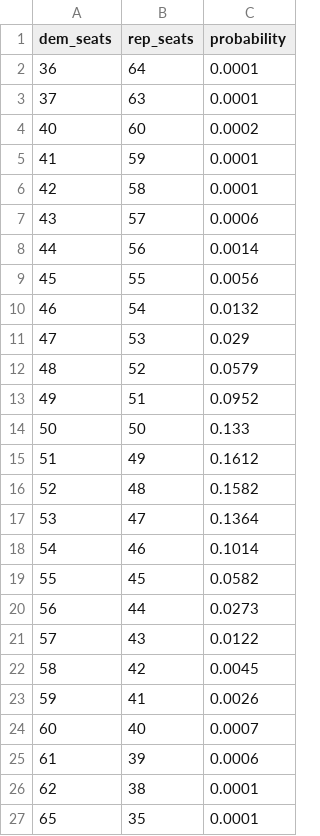
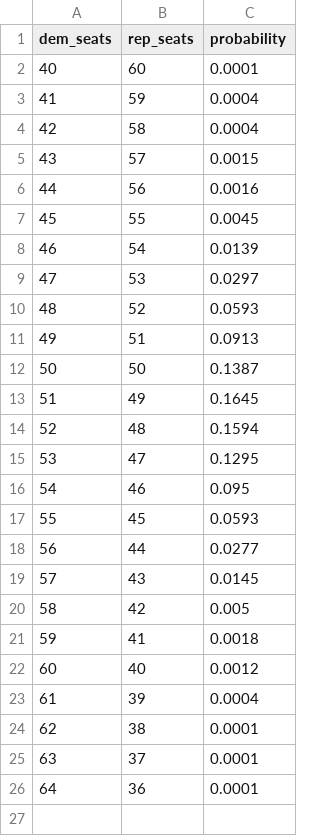
Before and after one commit to riskypearl/Forecast-Model, a CSV file: history/2026-10-18_seats.csv, drawn as a sheet.

```diff
--- a/history/2026-10-18_seats.csv
+++ b/history/2026-10-18_seats.csv
@@ -1,27 +1,26 @@
 dem_seats,rep_seats,probability
-36,64,0.0001
-37,63,0.0001
-40,60,0.0002
-41,59,0.0001
-42,58,0.0001
-43,57,0.0006
-44,56,0.0014
-45,55,0.0056
-46,54,0.0132
-47,53,0.029
-48,52,0.0579
-49,51,0.0952
-50,50,0.133
-51,49,0.1612
-52,48,0.1582
-53,47,0.1364
-54,46,0.1014
-55,45,0.0582
-56,44,0.0273
-57,43,0.0122
-58,42,0.0045
-59,41,0.0026
-60,40,0.0007
-61,39,0.0006
+40,60,0.0001
+41,59,0.0004
+42,58,0.0004
+43,57,0.0015
+44,56,0.0016
+45,55,0.0045
+46,54,0.0139
+47,53,0.0297
+48,52,0.0593
+49,51,0.0913
+50,50,0.1387
+51,49,0.1645
+52,48,0.1594
+53,47,0.1295
+54,46,0.095
+55,45,0.0593
+56,44,0.0277
+57,43,0.0145
+58,42,0.005
+59,41,0.0018
+60,40,0.0012
+61,39,0.0004
 62,38,0.0001
-65,35,0.0001
+63,37,0.0001
+64,36,0.0001
```
Also changed, not shown: 2 other files.
